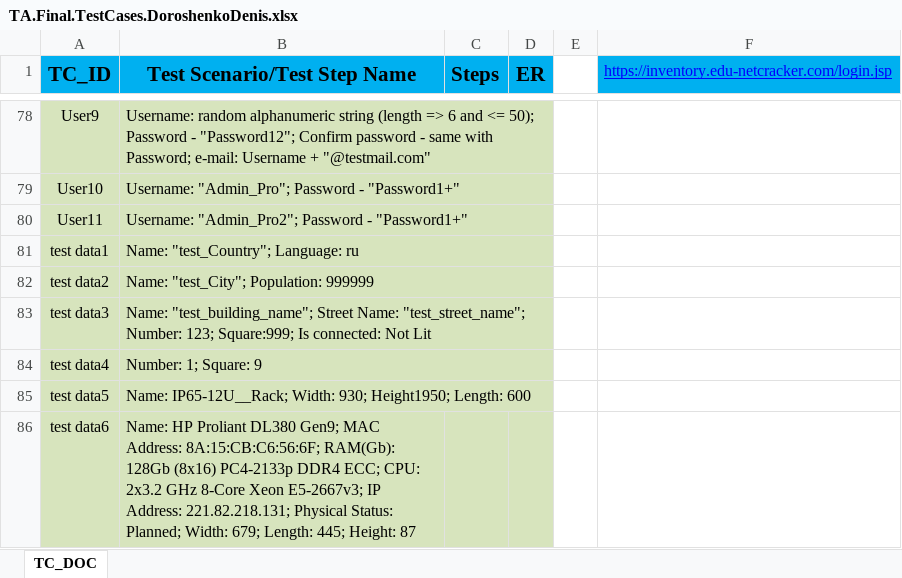
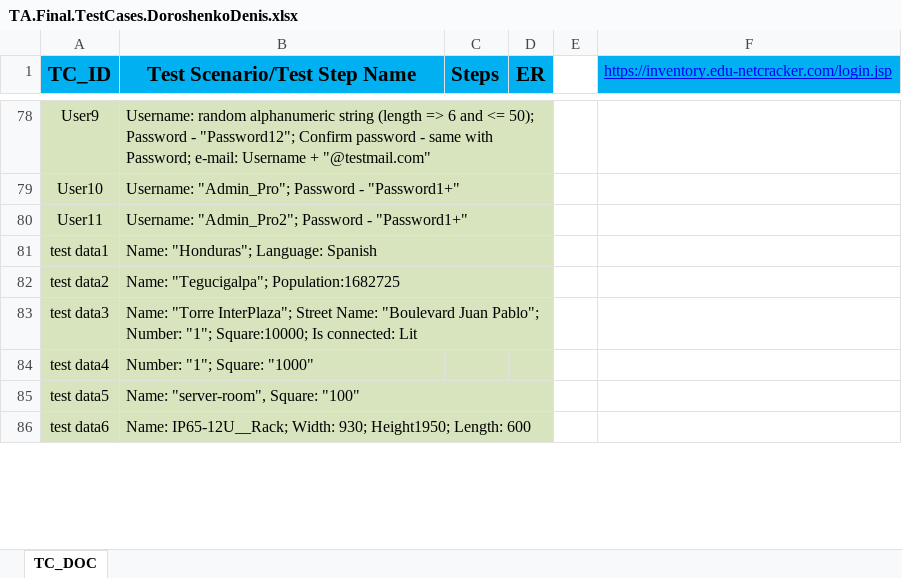
Before and after one commit to DoroshenkoDenis/ta.sm21.doroshenko.denis, an Excel workbook: doc/TA.Final.TestCases.DoroshenkoDenis.xlsx, sheet TC_DOC, drawn as a sheet; only a part is shown, gaps mark what is left out; values as stored, in another font and other column widths than the file's, no borders; removed rows and columns are numbered as before the commit, all else as after; the diff covers the shown part only; the diff names each change by its address in the sheet, - before the commit and + after, or states it on an @@ line.

```diff
--- a/doc/TA.Final.TestCases.DoroshenkoDenis.xlsx (sheet TC_DOC)
+++ b/doc/TA.Final.TestCases.DoroshenkoDenis.xlsx (sheet TC_DOC)
-B81 (Test Scenario/Test Step Name): Name: "test_Country"; Language: ru
+B81 (Test Scenario/Test Step Name): Name: "Honduras"; Language: Spanish
-B82 (Test Scenario/Test Step Name): Name: "test_City"; Population: 999999
+B82 (Test Scenario/Test Step Name): Name: "Tegucigalpa"; Population:1682725
-B83 (Test Scenario/Test Step Name): Name: "test_building_name"; Street Name: "test_street_name"; Number: 123; Square:999; Is connected: Not Lit
+B83 (Test Scenario/Test Step Name): Name: "Torre InterPlaza"; Street Name: "Boulevard Juan Pablo"; Number: "1"; Square:10000; Is connected: Lit
-B84 (Test Scenario/Test Step Name): Number: 1; Square: 9
+B84 (Test Scenario/Test Step Name): Number: "1"; Square: "1000"
-B84:D84 merged
-B85 (Test Scenario/Test Step Name): Name: IP65-12U__Rack; Width: 930; Height1950; Length: 600
+B85 (Test Scenario/Test Step Name): Name: "server-room", Square: "100"
-B86 (Test Scenario/Test Step Name): Name: HP Proliant DL380 Gen9; MAC Address: 8A:15:CB:C6:56:6F; RAM(Gb): 128Gb (8x16) PC4-2133p DDR4 ECC; CPU: 2x3.2 GHz 8-Core Xeon E5-2667v3; IP Address: 221.82.218.131; Physical Status: Planned; Width: 679; Length: 445; Height: 87
+B86 (Test Scenario/Test Step Name): Name: IP65-12U__Rack; Width: 930; Height1950; Length: 600
+B86:D86 merged
```
Also changed, not shown: 1 added row, 11 edited cells, cell formats and merged cells elsewhere in this sheet, 7 other files.
